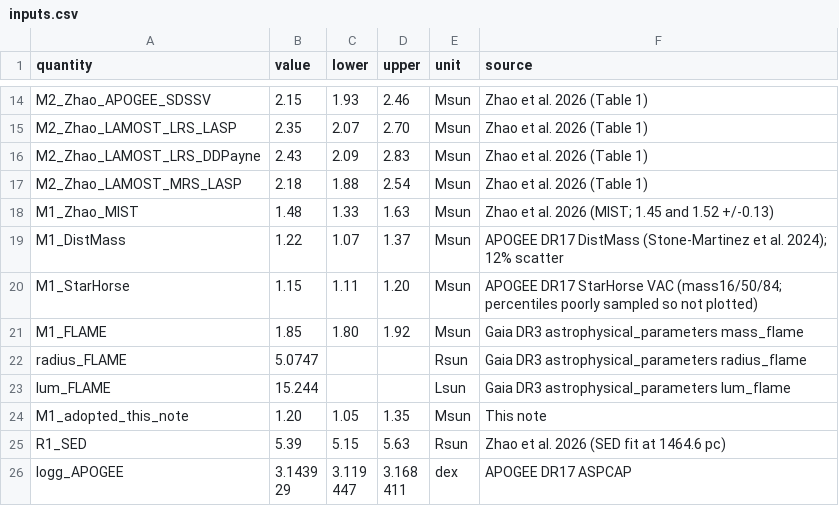
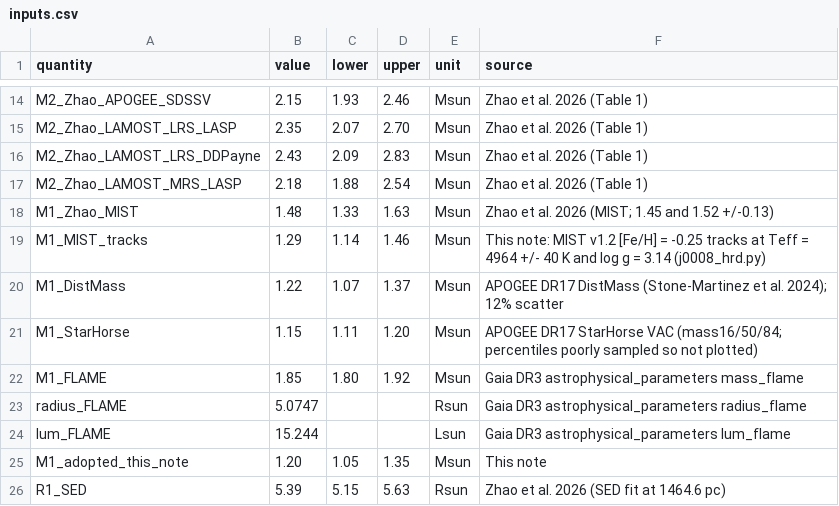
Before and after one commit to SimonStevenson/j0008-rnaas, a CSV file: inputs.csv, drawn as a sheet; only a part is shown, gaps mark what is left out; the shorter side is filled out with more unchanged rows; the diff names each change by its address in the sheet, - before the commit and + after, or states it on an @@ line.

```diff
--- a/inputs.csv
+++ b/inputs.csv
+row 19: M1_MIST_tracks | 1.29 | 1.14 | 1.46 | Msun | This note: MIST v1.2 [Fe/H] = -0.25 tracks at Teff = 4964 +/- 40 K and log g = 3.14 (j0008_hrd.py)
```
Also changed, not shown: 5 other files.
